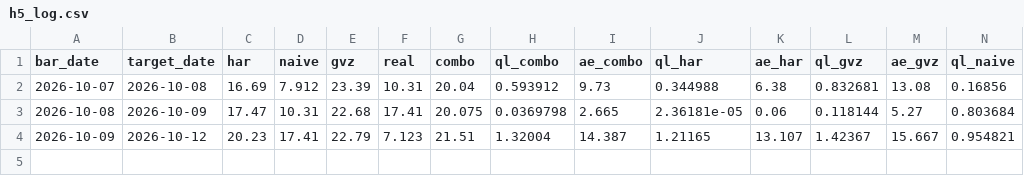
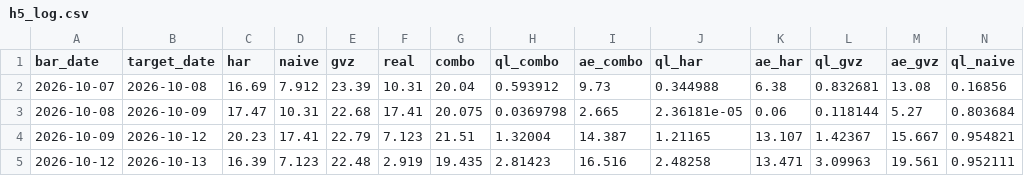
Before and after one commit to wayurin88/gold-vrp-monitor-, a CSV file: h5/h5_log.csv, drawn as a sheet; only a part is shown; rows hold the shown columns only; the diff names each change by its address in the sheet, - before the commit and + after, or states it on an @@ line.

```diff
--- a/h5/h5_log.csv
+++ b/h5/h5_log.csv
+row 5: 2026-10-12 | 2026-10-13 | 16.39 | 7.123 | 22.48 | 2.919 | 19.435 | 2.81423 | 16.516 | 2.48258 | 13.471 | 3.09963 | 19.561 | 0.952111
```
Also changed, not shown: gold_har_log.csv, 2 other files.
